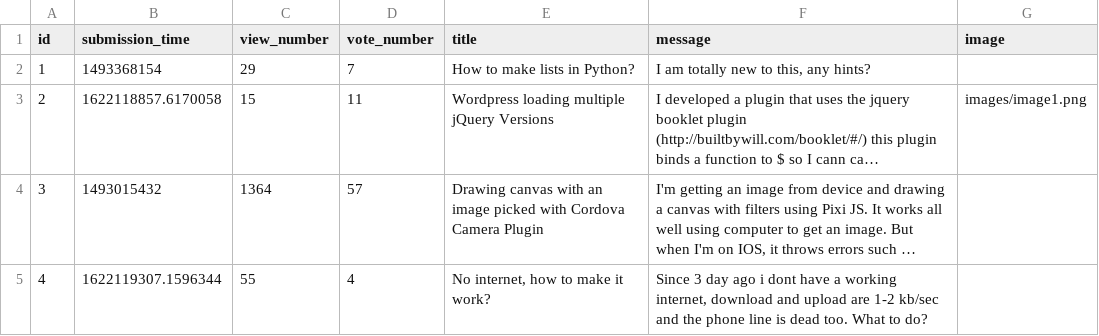
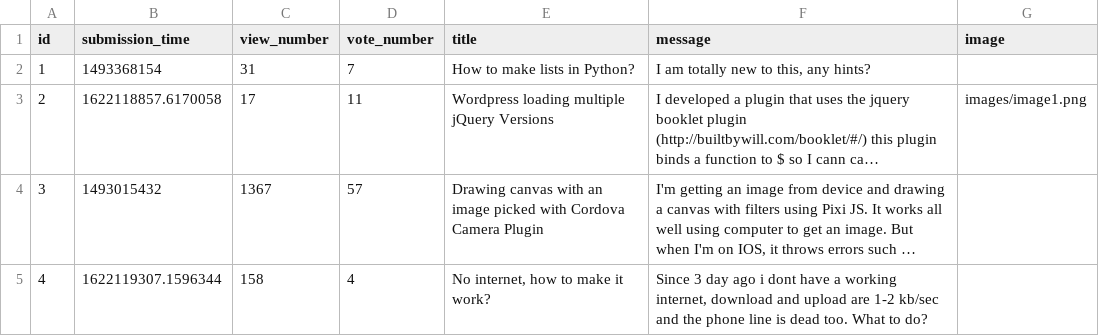
Before and after one commit to keresztenymarcell/webdoctor, a CSV file: sample_data/question.csv, drawn as a sheet; long unchanged cells end in …; the diff names each change by its address in the sheet, - before the commit and + after, or states it on an @@ line.

```diff
--- a/sample_data/question.csv
+++ b/sample_data/question.csv
-C2 (view_number): 29
+C2 (view_number): 31
-C3 (view_number): 15
+C3 (view_number): 17
-C4 (view_number): 1364
+C4 (view_number): 1367
-C5 (view_number): 55
+C5 (view_number): 158
```
Also changed, not shown: 5 other files.
